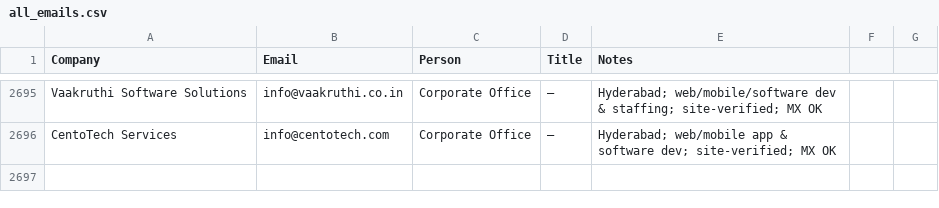
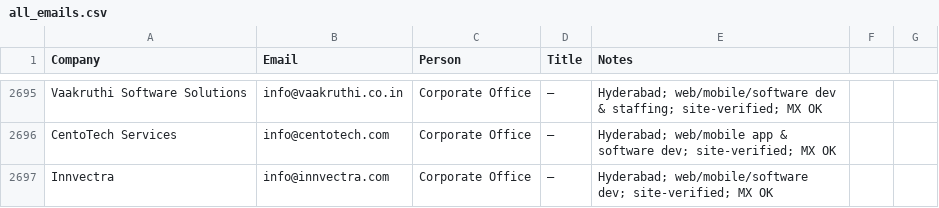
Before and after one commit to eeshsaxena/outreach-emails, a CSV file: industry/all_emails.csv, drawn as a sheet; only a part is shown, gaps mark what is left out; the diff names each change by its address in the sheet, - before the commit and + after, or states it on an @@ line.

```diff
--- a/industry/all_emails.csv
+++ b/industry/all_emails.csv
+row 2697: Innvectra | info@innvectra.com | Corporate Office | — | Hyderabad; web/mobile/software dev; site-verified; MX OK
```
Also changed, not shown: industry/city/city_hyderabad_01.csv.
